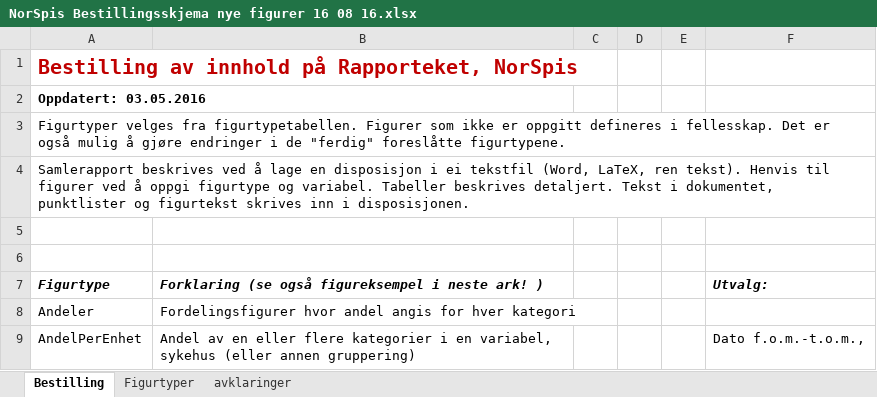
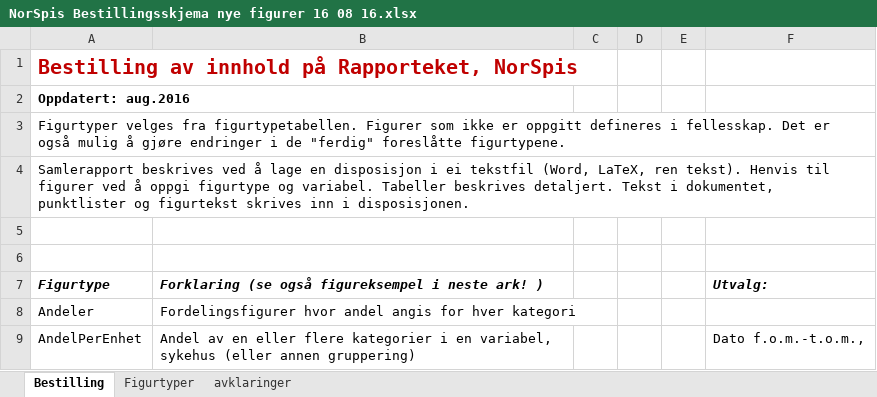
Before and after one commit to mro046/norspis, an Excel workbook: doc/NorSpis Bestillingsskjema nye figurer 16 08 16.xlsx, sheet Bestilling, drawn as a sheet; only a part is shown; values as stored, in another font and other column widths than the file's, no borders; charts and pictures not drawn; the diff names each change by its address in the sheet, - before the commit and + after, or states it on an @@ line.

```diff
--- a/doc/NorSpis Bestillingsskjema nye figurer 16 08 16.xlsx (sheet Bestilling)
+++ b/doc/NorSpis Bestillingsskjema nye figurer 16 08 16.xlsx (sheet Bestilling)
-A2: Oppdatert: 03.05.2016
+A2: Oppdatert: aug.2016
```
Also changed, not shown: 12 other files.
